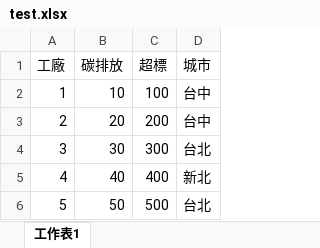
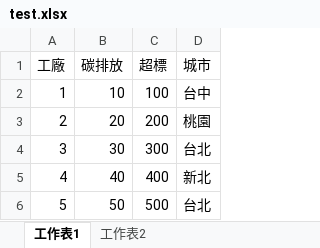
Before and after one commit to timli6307/20BOT, an Excel workbook: test.xlsx, sheet 工作表1, drawn as a sheet; values as stored, in another font and other column widths than the file's, no borders; the diff names each change by its address in the sheet, - before the commit and + after, or states it on an @@ line.

```diff
--- a/test.xlsx (sheet 工作表1)
+++ b/test.xlsx (sheet 工作表1)
+sheet tab: 工作表2
-D3 (城市): 台中
+D3 (城市): 桃園
```
